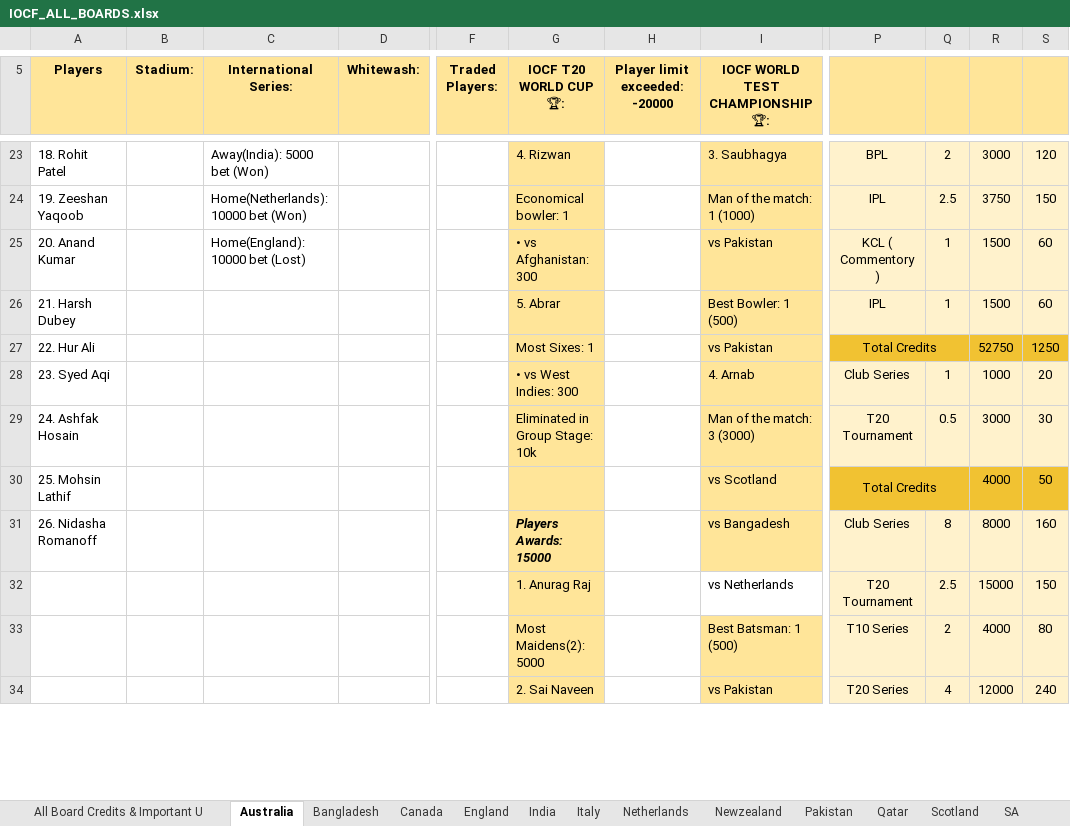
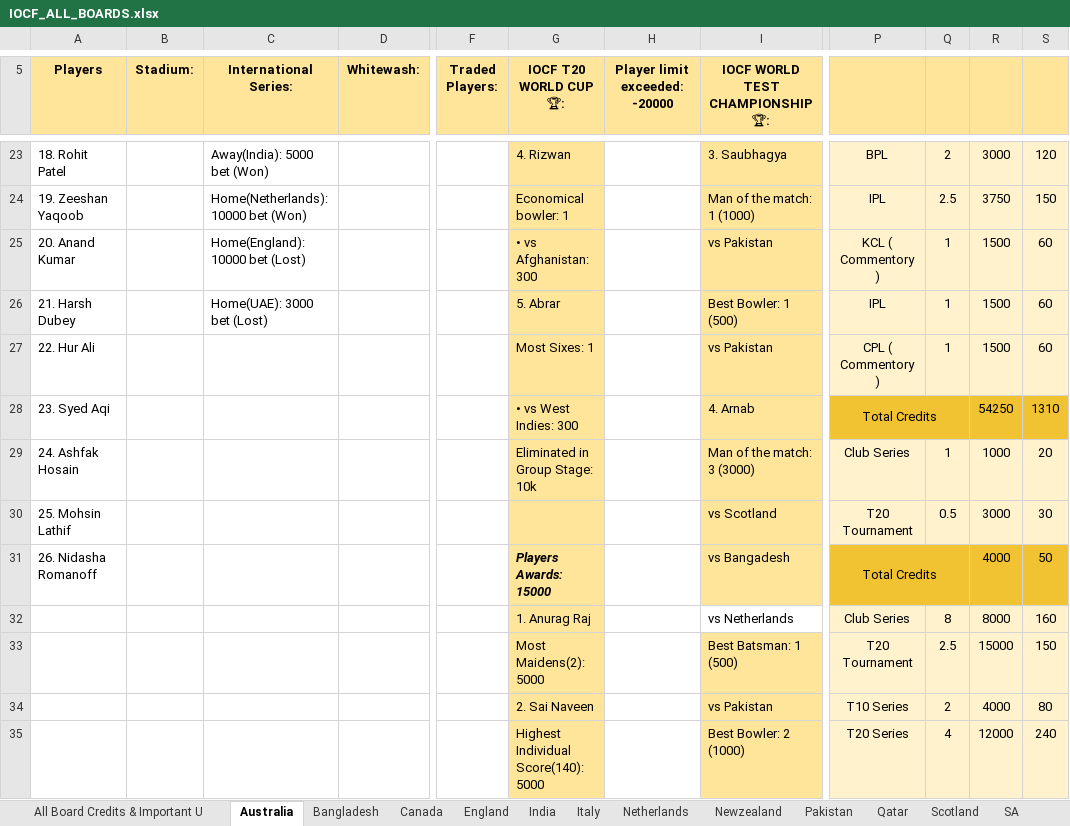
Before and after one commit to Nishanth-Ganiga/iocf-dashboard, an Excel workbook: server/IOCF_ALL_BOARDS.xlsx, sheet Australia, drawn as a sheet; only a part is shown, gaps mark what is left out; values as stored, in another font and other column widths than the file's, no borders; charts and pictures not drawn; removed rows and columns are numbered as before the commit, all else as after; rows hold the shown columns only; the diff covers the shown part only; the diff names each change by its address in the sheet, - before the commit and + after, or states it on an @@ line.

```diff
--- a/server/IOCF_ALL_BOARDS.xlsx (sheet Australia)
+++ b/server/IOCF_ALL_BOARDS.xlsx (sheet Australia)
-C26 (International Series:): (empty)
+C26 (International Series:): Home(UAE): 3000 bet (Lost)
-P27: Total Credits
+P27: CPL ( Commentory )
-P27 fill: #F1C232
+P27 fill: #FFF2CC
-P27:Q27 merged
-Q27: (empty)
+Q27: 1
-Q27 fill: none
+Q27 fill: #FFF2CC
-R27: 52750
+R27: 1500
-R27:S27 fill: #F1C232
+R27:S27 fill: #FFF2CC
-S27: 1250
+S27: 60
+row 28: 23. Syed Aqi |  |  |  |  | • vs West Indies: 300 |  | 4. Arnab | Total Credits |  | 54250 | 1310
-A29 (Players): 23. Syed Aqi
+A29 (Players): 24. Ashfak Hosain
-G29 (IOCF T20 WORLD CUP 🏆:): • vs West Indies: 300
+G29 (IOCF T20 WORLD CUP 🏆:): Eliminated in Group Stage: 10k
-I29 (IOCF WORLD TEST CHAMPIONSHIP 🏆:): 4. Arnab
+I29 (IOCF WORLD TEST CHAMPIONSHIP 🏆:): Man of the match: 3 (3000)
-A30 (Players): 24. Ashfak Hosain
+A30 (Players): 25. Mohsin Lathif
-G30 (IOCF T20 WORLD CUP 🏆:): Eliminated in Group Stage: 10k
+G30 (IOCF T20 WORLD CUP 🏆:): (empty)
-I30 (IOCF WORLD TEST CHAMPIONSHIP 🏆:): Man of the match: 3 (3000)
+I30 (IOCF WORLD TEST CHAMPIONSHIP 🏆:): vs Scotland
-A31 (Players): 25. Mohsin Lathif
+A31 (Players): 26. Nidasha Romanoff
-G31 (IOCF T20 WORLD CUP 🏆:): (empty)
+G31 (IOCF T20 WORLD CUP 🏆:): Players Awards: 15000
-I31 (IOCF WORLD TEST CHAMPIONSHIP 🏆:): vs Scotland
+I31 (IOCF WORLD TEST CHAMPIONSHIP 🏆:): vs Bangadesh
-A32 (Players): 26. Nidasha Romanoff
+A32 (Players): (empty)
-G32 (IOCF T20 WORLD CUP 🏆:): Players Awards: 15000
+G32 (IOCF T20 WORLD CUP 🏆:): 1. Anurag Raj
@@ G32 bold: on → off, italic: on → off @@
-I32 (IOCF WORLD TEST CHAMPIONSHIP 🏆:): vs Bangadesh
+I32 (IOCF WORLD TEST CHAMPIONSHIP 🏆:): vs Netherlands
-I32 fill: #FFE599
+I32 fill: none
-G33 (IOCF T20 WORLD CUP 🏆:): 1. Anurag Raj
+G33 (IOCF T20 WORLD CUP 🏆:): Most Maidens(2): 5000
-I33 (IOCF WORLD TEST CHAMPIONSHIP 🏆:): vs Netherlands
+I33 (IOCF WORLD TEST CHAMPIONSHIP 🏆:): Best Batsman: 1 (500)
-I33 fill: none
+I33 fill: #FFE599
-G34 (IOCF T20 WORLD CUP 🏆:): Most Maidens(2): 5000
+G34 (IOCF T20 WORLD CUP 🏆:): 2. Sai Naveen
-I34 (IOCF WORLD TEST CHAMPIONSHIP 🏆:): Best Batsman: 1 (500)
+I34 (IOCF WORLD TEST CHAMPIONSHIP 🏆:): vs Pakistan
-G35 (IOCF T20 WORLD CUP 🏆:): 2. Sai Naveen
+G35 (IOCF T20 WORLD CUP 🏆:): Highest Individual Score(140): 5000
-I35 (IOCF WORLD TEST CHAMPIONSHIP 🏆:): vs Pakistan
+I35 (IOCF WORLD TEST CHAMPIONSHIP 🏆:): Best Bowler: 2 (1000)
```
Also changed, not shown: 5 added rows, 3 removed rows, 26 edited cells, cell formats and merged cells elsewhere in this sheet, sheet Bangladesh, sheet WestIndies, sheet All Board Credits & Important U, sheet Italy, sheet Scotland, sheet CPL 2026, 14 more sheets, formulas that keep their value, 1 other file.
